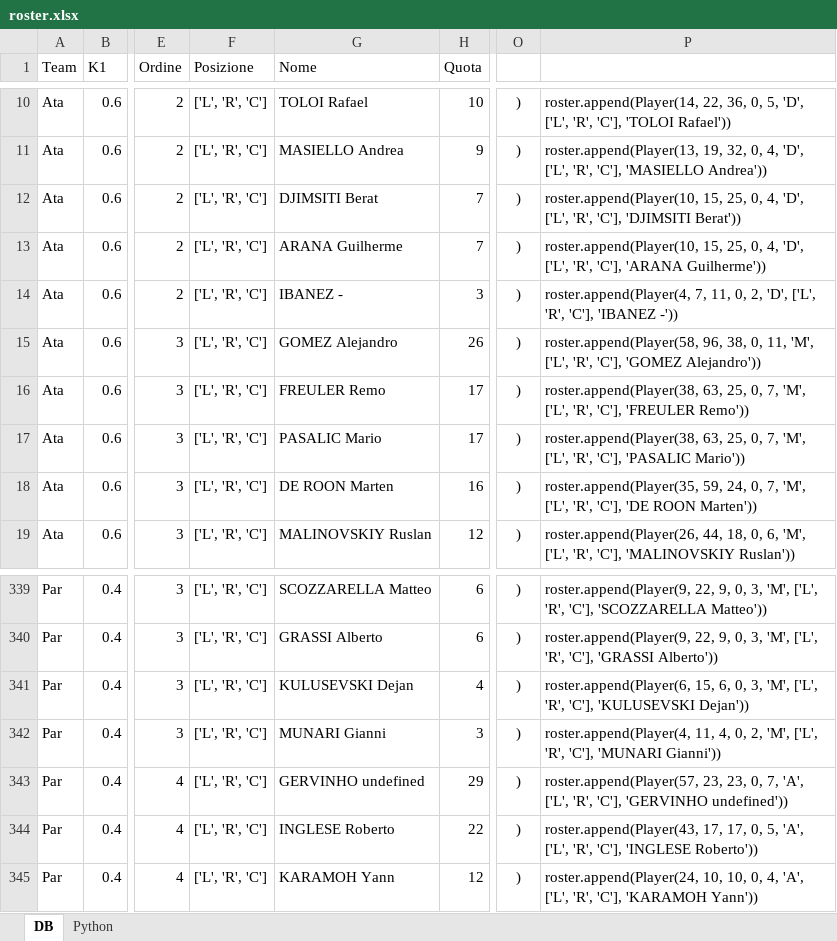
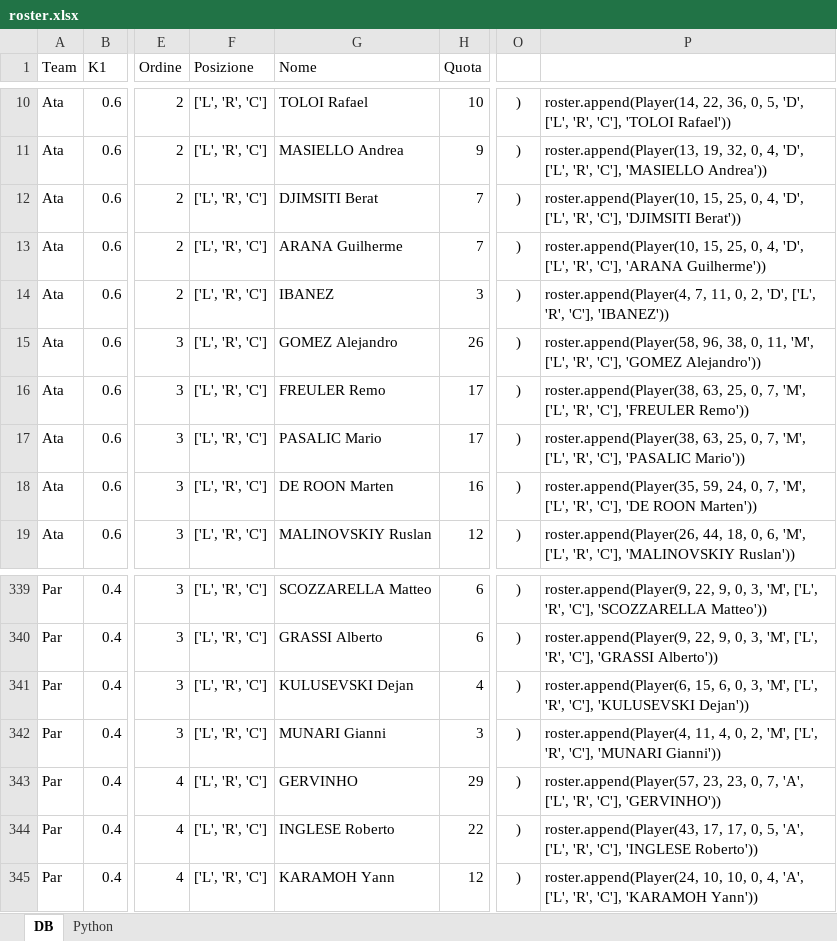
Before and after one commit to lorenzobolognese/pyfm, an Excel workbook: roster.xlsx, sheet DB, drawn as a sheet; only a part is shown, gaps mark what is left out; values as stored, in another font and other column widths than the file's, no borders; the diff names each change by its address in the sheet, - before the commit and + after, or states it on an @@ line.

Commit message:
Fix Gervinho and Ibanez

```diff
--- a/roster.xlsx (sheet DB)
+++ b/roster.xlsx (sheet DB)
-G14 (Nome): IBANEZ -
+G14 (Nome): IBANEZ
-P14: …'R', 'C'], 'IBANEZ -'))
+P14: …'R', 'C'], 'IBANEZ'))
-G343 (Nome): GERVINHO undefined
+G343 (Nome): GERVINHO
-P343: …'R', 'C'], 'GERVINHO undefined'))
+P343: …'R', 'C'], 'GERVINHO'))
```
Also changed, not shown: sheet Python.
